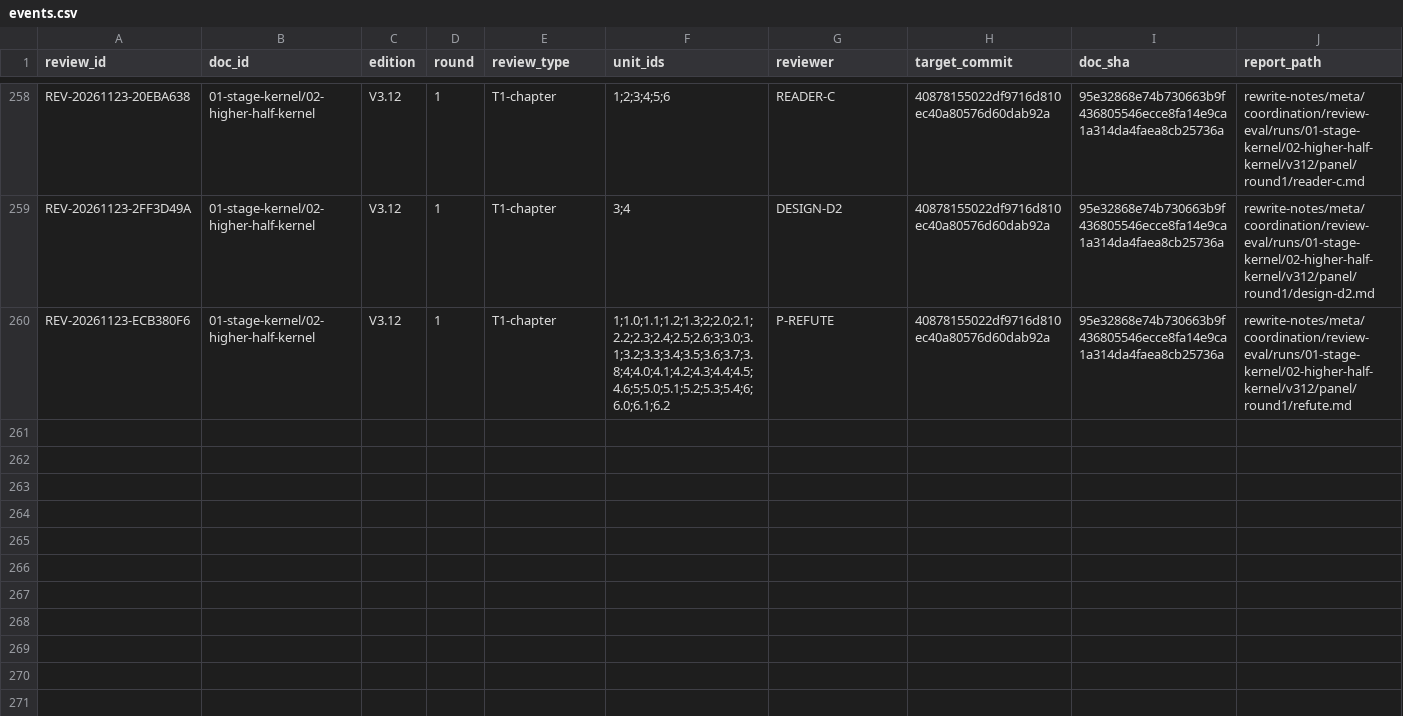
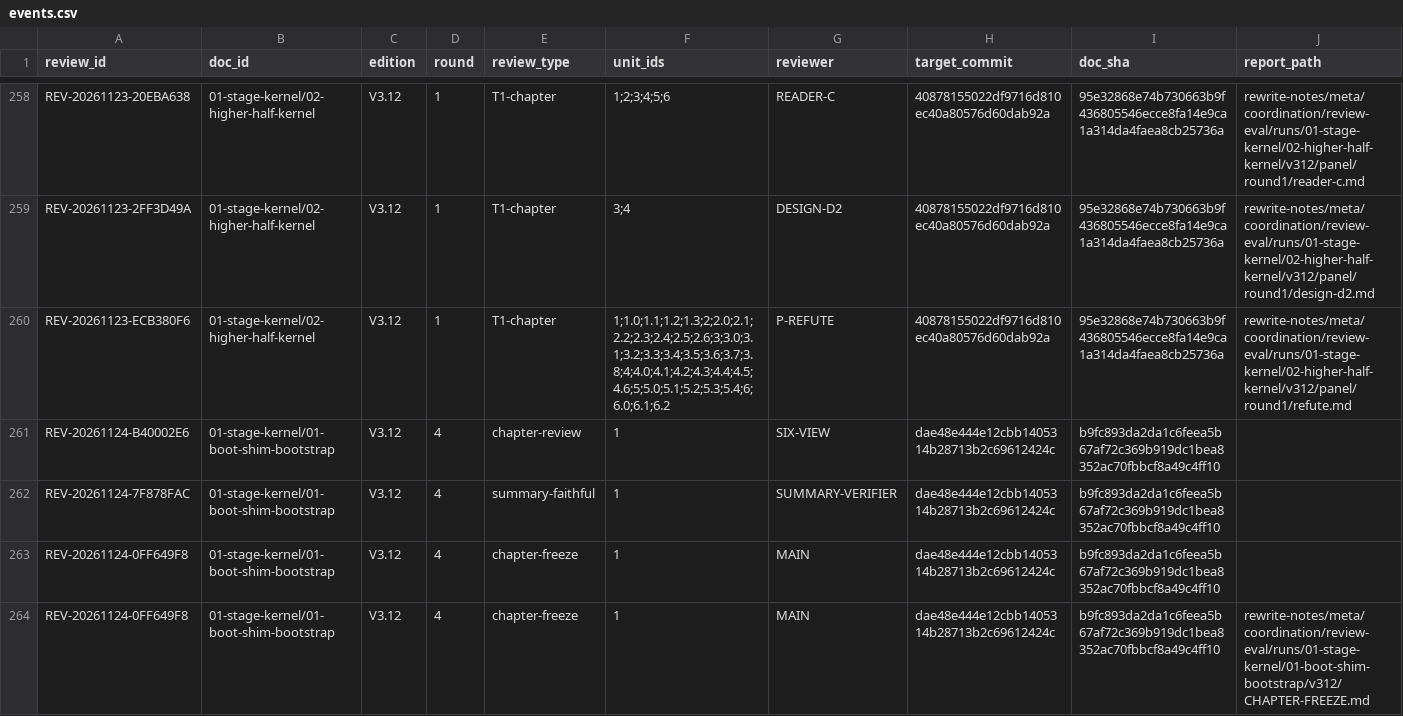
Before and after one commit to x5zone/minix-rs, a CSV file: rewrite-notes/meta/review/events.csv, drawn as a sheet; only a part is shown, gaps mark what is left out; rows hold the shown columns only; the diff covers the shown part only; the diff names each change by its address in the sheet, - before the commit and + after, or states it on an @@ line.

Commit message:
fix(review): V3.13 围栏/冻结/摘要门回归修复与 Ch2 压缩落地
围栏切章改用 CommonMark 状态机并补三组反例；冻结对账补 report_sha、摘要路径与最新事件选择；Ch1 摘要验证门取 FAITHFUL 并重登记事件；Ch2 按 Option B 压到 428 行，Ch3 五项设计缺陷修复。

```diff
--- a/rewrite-notes/meta/review/events.csv
+++ b/rewrite-notes/meta/review/events.csv
+row 261: REV-20261124-B40002E6 | 01-stage-kernel/01-boot-shim-bootstrap | V3.12 | 4 | chapter-review | 1 | SIX-VIEW | dae48e444e12cbb1405314b28713b2c69612424c | b9fc893da2da1c6feea5b67af72c369b919dc1bea8352ac70fbbcf8a49c4ff10
+row 262: REV-20261124-7F878FAC | 01-stage-kernel/01-boot-shim-bootstrap | V3.12 | 4 | summary-faithful | 1 | SUMMARY-VERIFIER | dae48e444e12cbb1405314b28713b2c69612424c | b9fc893da2da1c6feea5b67af72c369b919dc1bea8352ac70fbbcf8a49c4ff10
+row 263: REV-20261124-0FF649F8 | 01-stage-kernel/01-boot-shim-bootstrap | V3.12 | 4 | chapter-freeze | 1 | MAIN | dae48e444e12cbb1405314b28713b2c69612424c | b9fc893da2da1c6feea5b67af72c369b919dc1bea8352ac70fbbcf8a49c4ff10
+row 264: REV-20261124-0FF649F8 | 01-stage-kernel/01-boot-shim-bootstrap | V3.12 | 4 | chapter-freeze | 1 | MAIN | dae48e444e12cbb1405314b28713b2c69612424c | b9fc893da2da1c6feea5b67af72c369b919dc1bea8352ac70fbbcf8a49c4ff10 | rewrite-notes/meta/coordination/review-eval/runs/01-stage-kernel/01-boot-shim-bootstrap/v312/CHAPTER-FREEZE.md
```
Also changed, not shown: 4 added rows elsewhere in this file, 20 other files.
